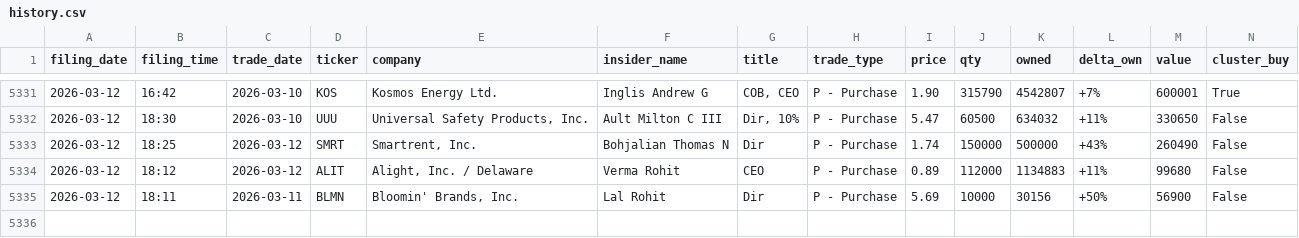
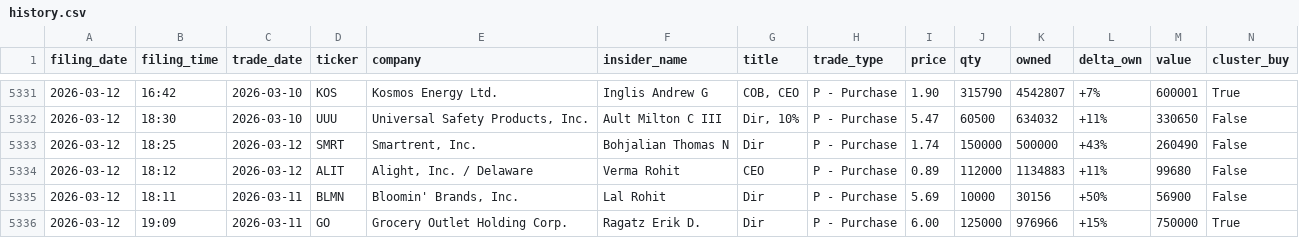
Before and after one commit to shaheedhamid/insideredge, a CSV file: data/history.csv, drawn as a sheet; only a part is shown, gaps mark what is left out.

```diff
--- a/data/history.csv
+++ b/data/history.csv
@@ -5335 +5335,2 @@ filing_date,filing_time,trade_date,ticker,company,insider_name,title,trade_type,
 2026-03-12,18:11,2026-03-11,BLMN,"Bloomin' Brands, Inc.",Lal Rohit,Dir,P - Purchase,5.69,10000,30156,+50%,56900,False
+2026-03-12,19:09,2026-03-11,GO,Grocery Outlet Holding Corp.,Ragatz Erik D.,Dir,P - Purchase,6.00,125000,976966,+15%,750000,True
```
Also changed, not shown: 3 other files.
